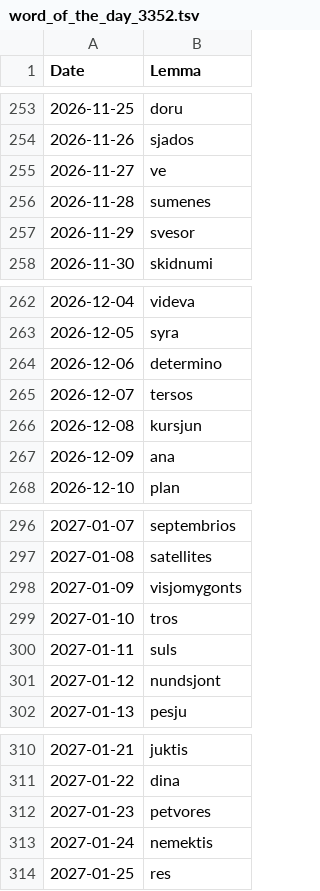
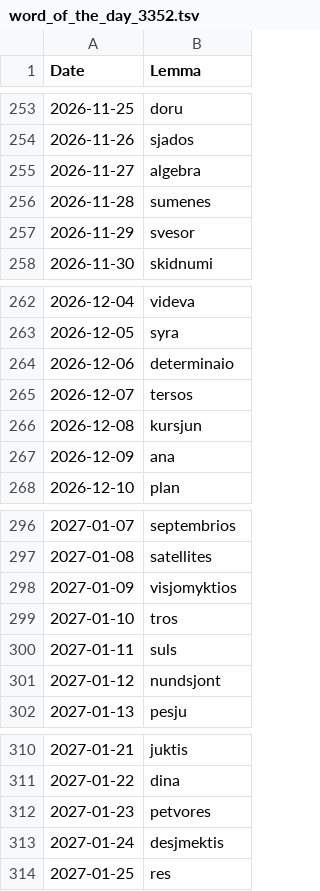
Before and after one commit to thprfssr/danetiska.com, a TSV file: assets/lexicon/word_of_the_day_3352.tsv, drawn as a sheet; only a part is shown, gaps mark what is left out; the diff covers the shown part only.

Commit message:
Updated the lexicon, and updated the word of the day to reflect the fact that some lemmas were changed.

```diff
--- a/assets/lexicon/word_of_the_day_3352.tsv
+++ b/assets/lexicon/word_of_the_day_3352.tsv
@@ -254,3 +254,3 @@ Date	Lemma
 2026-11-26	sjados
-2026-11-27	ve
+2026-11-27	algebra
 2026-11-28	sumenes
@@ -263,3 +263,3 @@ Date	Lemma
 2026-12-05	syra
-2026-12-06	determino
+2026-12-06	determinaio
 2026-12-07	tersos
@@ -297,3 +297,3 @@ Date	Lemma
 2027-01-08	satellites
-2027-01-09	visjomygonts
+2027-01-09	visjomyktios
 2027-01-10	tros
@@ -312,3 +312,3 @@ Date	Lemma
 2027-01-23	petvores
-2027-01-24	nemektis
+2027-01-24	desjmektis
 2027-01-25	res
```
Also changed, not shown: 11 edited cells elsewhere in this file, 7 other files.
